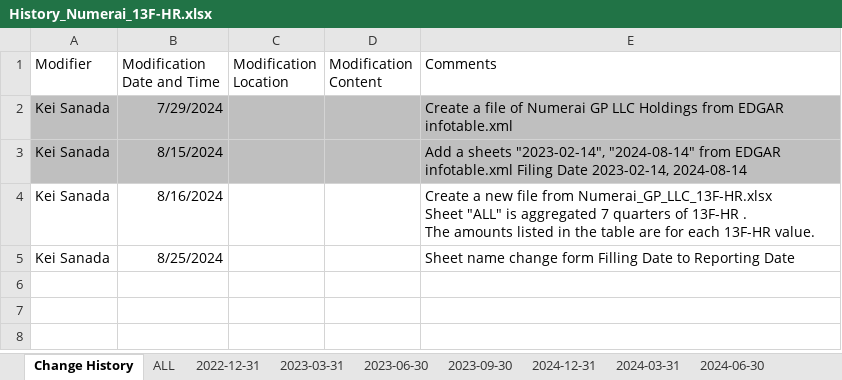
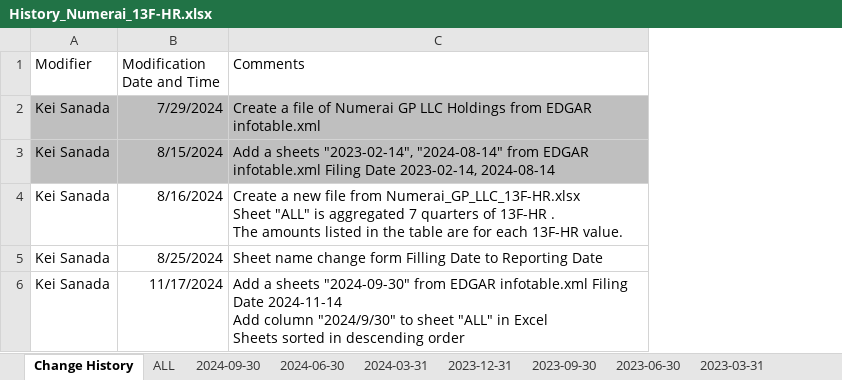
Before and after one commit to Kei-Sanada/Holdings-of-Numerai-GP-LLC, an Excel workbook: History_Numerai_13F-HR.xlsx, sheet Change History, drawn as a sheet; values as stored, in another font and other column widths than the file's, no borders; removed rows and columns are numbered as before the commit, all else as after; ↵ is a line break in a cell; the diff names each change by its address in the sheet, - before the commit and + after, or states it on an @@ line.

Commit message:
Update History_Numerai_13F-HR.xlsx
Add infotable.xml
Filing Date 2024-11-14, Period of Report 2024-09-30

```diff
--- a/History_Numerai_13F-HR.xlsx (sheet Change History)
+++ b/History_Numerai_13F-HR.xlsx (sheet Change History)
-sheet tab: 2024-12-31
+sheet tab: 2023-12-31
+sheet tab: 2024-09-30
@@ sheet tab order changed: Change History | ALL | 2024-09-30 | 2024-06-30 | 2024-03-31 | 2023-12-31 | 2023-09-30 | 2023-06-30 | 2023-03-31 @@
-column C (Modification Location), empty
-column D (Modification Content), empty
+row 6: Kei Sanada | 11/17/2024 | Add a sheets "2024-09-30" from EDGAR infotable.xml Filing Date 2024-11-14 ↵ Add column "2024/9/30" to sheet "ALL" in Excel ↵ Sheets sorted in descending order
```
Also changed, not shown: sheet ALL, sheet 2024-03-31, formulas that keep their value.
